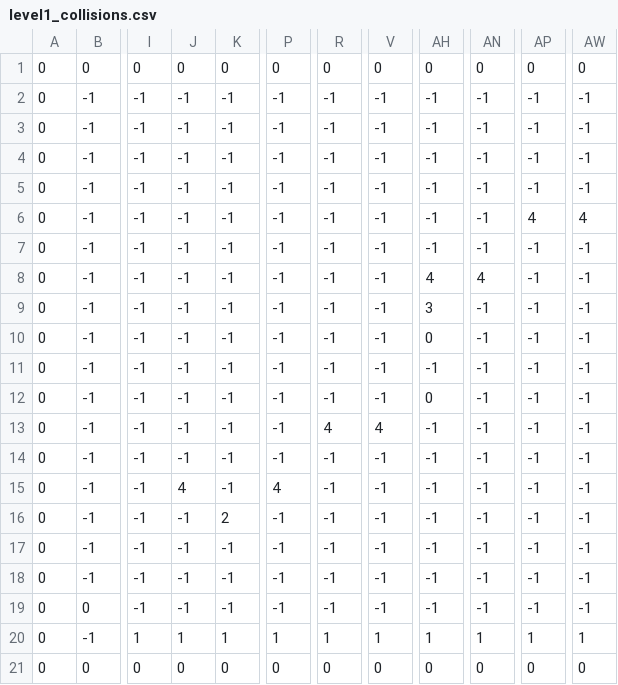
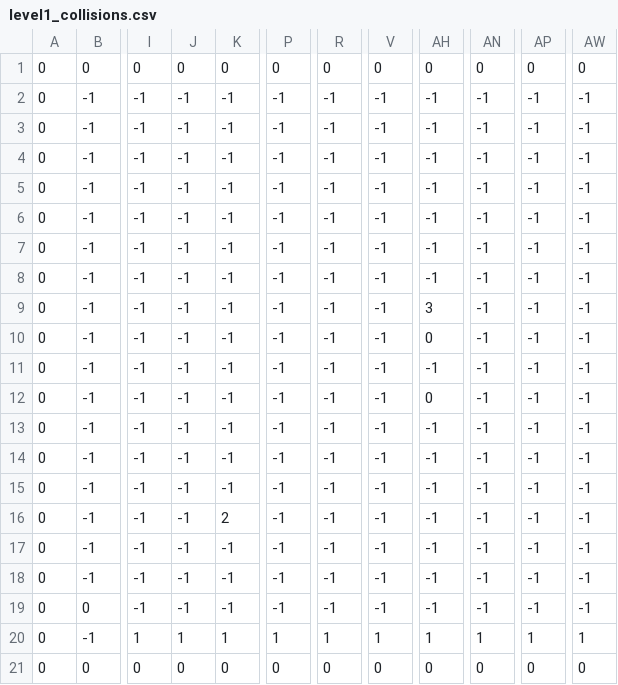
Before and after one commit to Tynie04/GameDevAugustus, a CSV file: GameDevProjectAugustus/Data/level1/level1_collisions.csv, drawn as a sheet; only a part is shown, gaps mark what is left out; the diff names each change by its address in the sheet, - before the commit and + after, or states it on an @@ line.

```diff
--- a/GameDevProjectAugustus/Data/level1/level1_collisions.csv
+++ b/GameDevProjectAugustus/Data/level1/level1_collisions.csv
-AP6: 4
+AP6: -1
-AW6: 4
+AW6: -1
-AH8: 4
+AH8: -1
-AN8: 4
+AN8: -1
-R13: 4
+R13: -1
-V13: 4
+V13: -1
-J15: 4
+J15: -1
-P15: 4
+P15: -1
```
Also changed, not shown: 3 other files.
